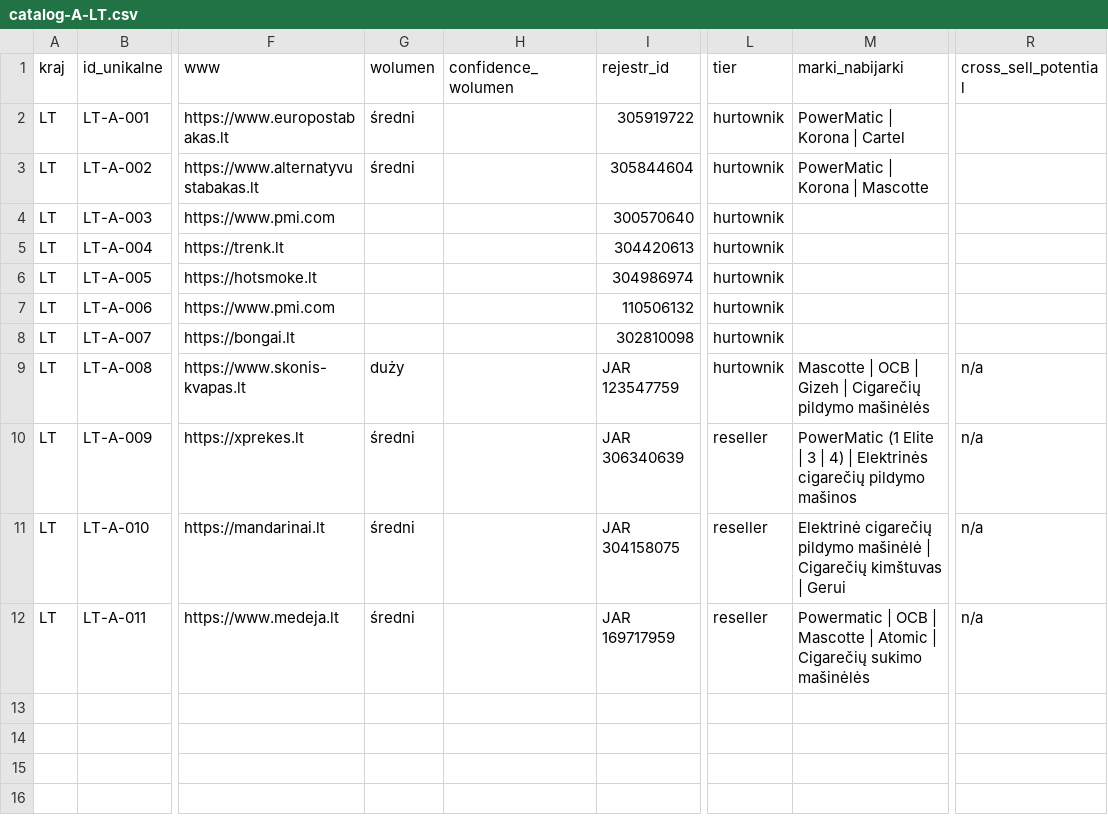
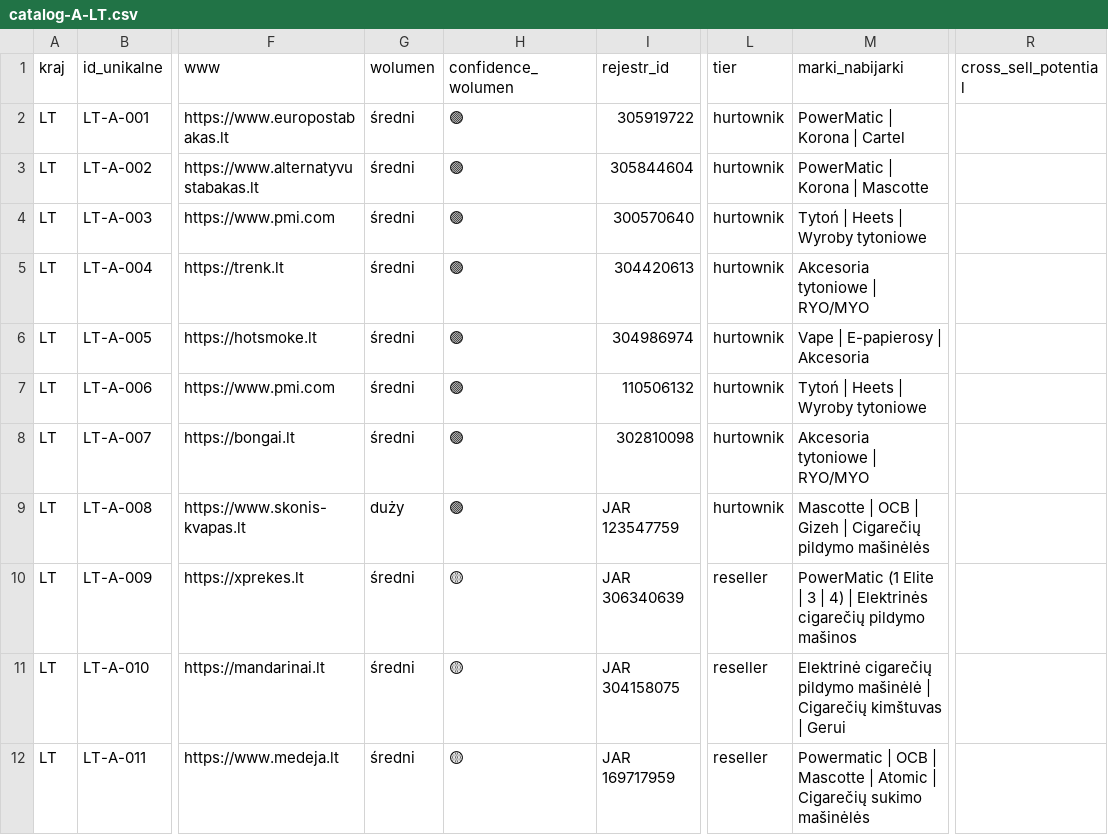
Before and after one commit to ng-net/billszuka, a CSV file: data/Litwa/catalog-A-LT.csv, drawn as a sheet; only a part is shown, gaps mark what is left out; the diff names each change by its address in the sheet, - before the commit and + after, or states it on an @@ line.

```diff
--- a/data/Litwa/catalog-A-LT.csv
+++ b/data/Litwa/catalog-A-LT.csv
-H2:H9 (confidence_wolumen): (empty)
+H2:H9 (confidence_wolumen): 🟢
-G4:G8 (wolumen): (empty)
+G4:G8 (wolumen): średni
-M4 (marki_nabijarki): (empty)
+M4 (marki_nabijarki): Tytoń | Heets | Wyroby tytoniowe
-M5 (marki_nabijarki): (empty)
+M5 (marki_nabijarki): Akcesoria tytoniowe | RYO/MYO
-M6 (marki_nabijarki): (empty)
+M6 (marki_nabijarki): Vape | E-papierosy | Akcesoria
-M7 (marki_nabijarki): (empty)
+M7 (marki_nabijarki): Tytoń | Heets | Wyroby tytoniowe
-M8 (marki_nabijarki): (empty)
+M8 (marki_nabijarki): Akcesoria tytoniowe | RYO/MYO
-R9:R12 (cross_sell_potential): n/a
+R9:R12 (cross_sell_potential): (empty)
-H10:H12 (confidence_wolumen): (empty)
+H10:H12 (confidence_wolumen): 🟡
```
Also changed, not shown: data/Bułgaria/catalog-B-BG.csv, data/Estonia/catalog-A-EE.csv, 24 other files.
